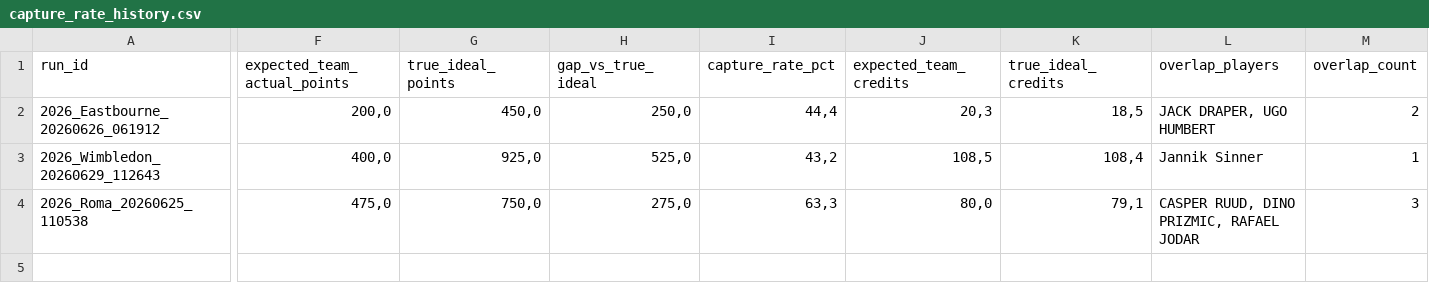
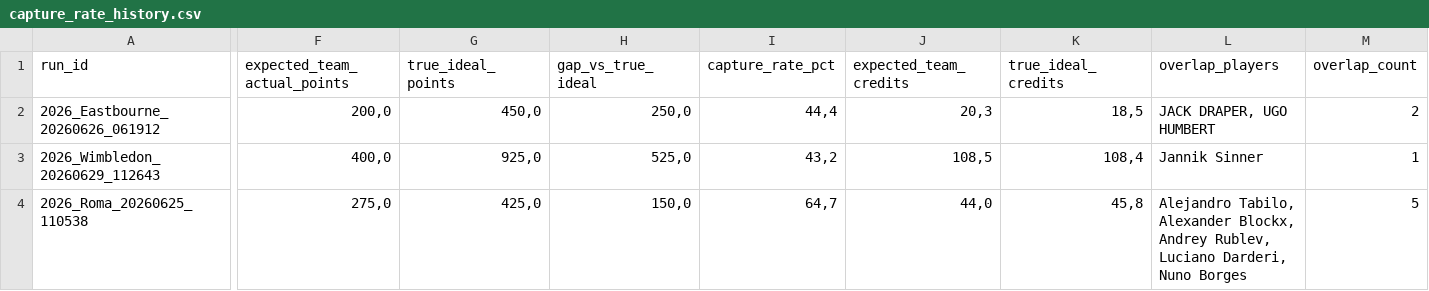
Before and after one commit to fmldavideesposito-blip/smash-it-model-lab, a CSV file: data/capture_rate_history.csv, drawn as a sheet; only a part is shown, gaps mark what is left out; the diff names each change by its address in the sheet, - before the commit and + after, or states it on an @@ line.

Commit message:
Update Capture Rate History 2026-07-20 17:32:21.420885

```diff
--- a/data/capture_rate_history.csv
+++ b/data/capture_rate_history.csv
-F4 (expected_team_actual_points): 475,0
+F4 (expected_team_actual_points): 275,0
-G4 (true_ideal_points): 750,0
+G4 (true_ideal_points): 425,0
-H4 (gap_vs_true_ideal): 275,0
+H4 (gap_vs_true_ideal): 150,0
-I4 (capture_rate_pct): 63,3
+I4 (capture_rate_pct): 64,7
-J4 (expected_team_credits): 80,0
+J4 (expected_team_credits): 44,0
-K4 (true_ideal_credits): 79,1
+K4 (true_ideal_credits): 45,8
-L4 (overlap_players): CASPER RUUD, DINO PRIZMIC, RAFAEL JODAR
+L4 (overlap_players): Alejandro Tabilo, Alexander Blockx, Andrey Rublev, Luciano Darderi, Nuno Borges
-M4 (overlap_count): 3
+M4 (overlap_count): 5
```
